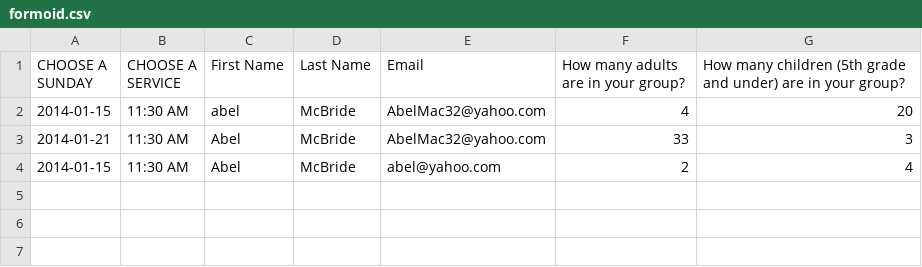
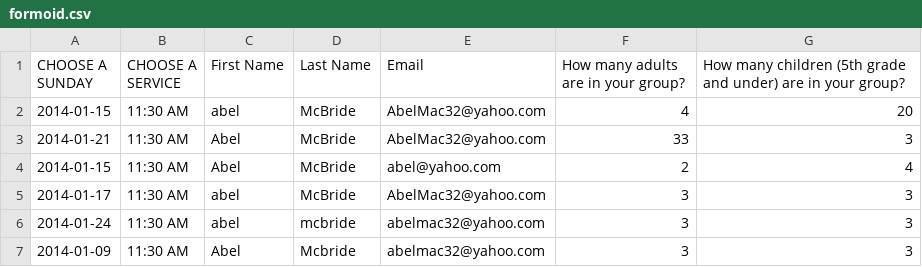
Before and after one commit to abelmac32/PraiseChurch, a CSV file: forms/selectaservice_files/reports/formoid.csv, drawn as a sheet; the diff names each change by its address in the sheet, - before the commit and + after, or states it on an @@ line.

```diff
--- a/forms/selectaservice_files/reports/formoid.csv
+++ b/forms/selectaservice_files/reports/formoid.csv
+row 5: 2014-01-17 | 11:30 AM | abel | McBride | AbelMac32@yahoo.com | 3 | 3
+row 6: 2014-01-24 | 11:30 AM | abel | mcbride | abelmac32@yahoo.com | 3 | 3
+row 7: 2014-01-09 | 11:30 AM | Abel | Mcbride | abelmac32@yahoo.com | 3 | 3
```
Also changed, not shown: forms/ijustacceptedjesus_files2/reports/formoid.csv, forms/ineedprayer_files/reports/formoid.csv, 6 other files.
